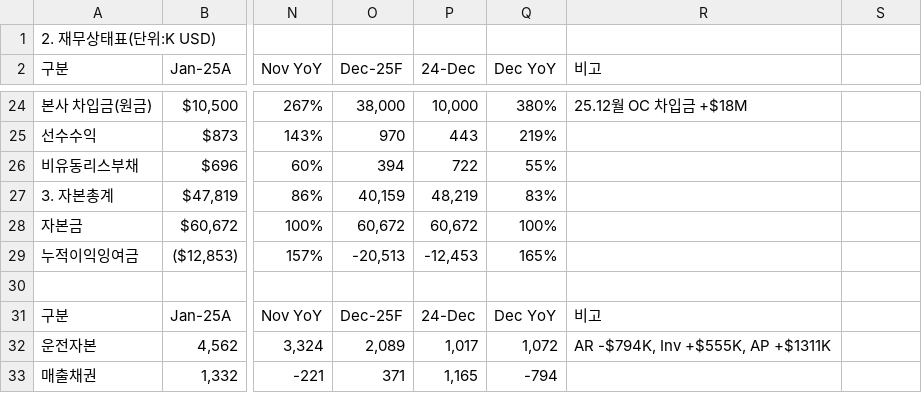
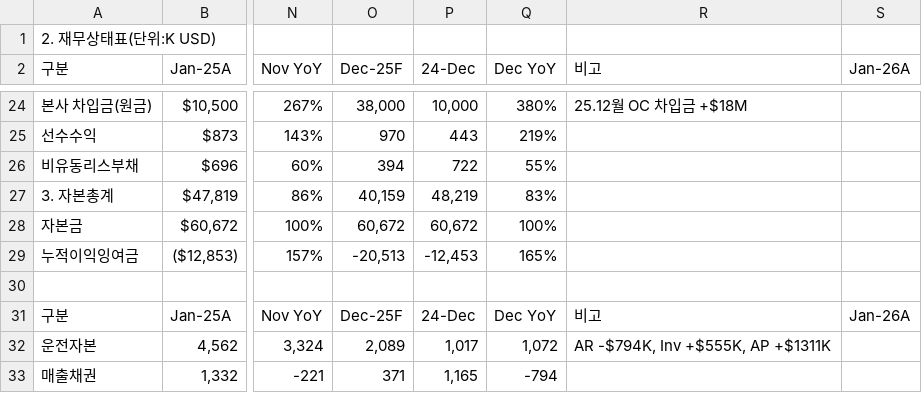
Before and after one commit to kyeongsoo88/New_stodashboard, a CSV file: frontend/public/data/balance-sheet.csv, drawn as a sheet; only a part is shown, gaps mark what is left out; the diff names each change by its address in the sheet, - before the commit and + after, or states it on an @@ line.

```diff
--- a/frontend/public/data/balance-sheet.csv
+++ b/frontend/public/data/balance-sheet.csv
-S2: (empty)
+S2: Jan-26A
-S31 (Jan-26A): (empty)
+S31 (Jan-26A): Jan-26A
```
Also changed, not shown: frontend/public/data/dashboard-data.csv, frontend/public/data/direct-profit-popup.csv, 8 other files.
